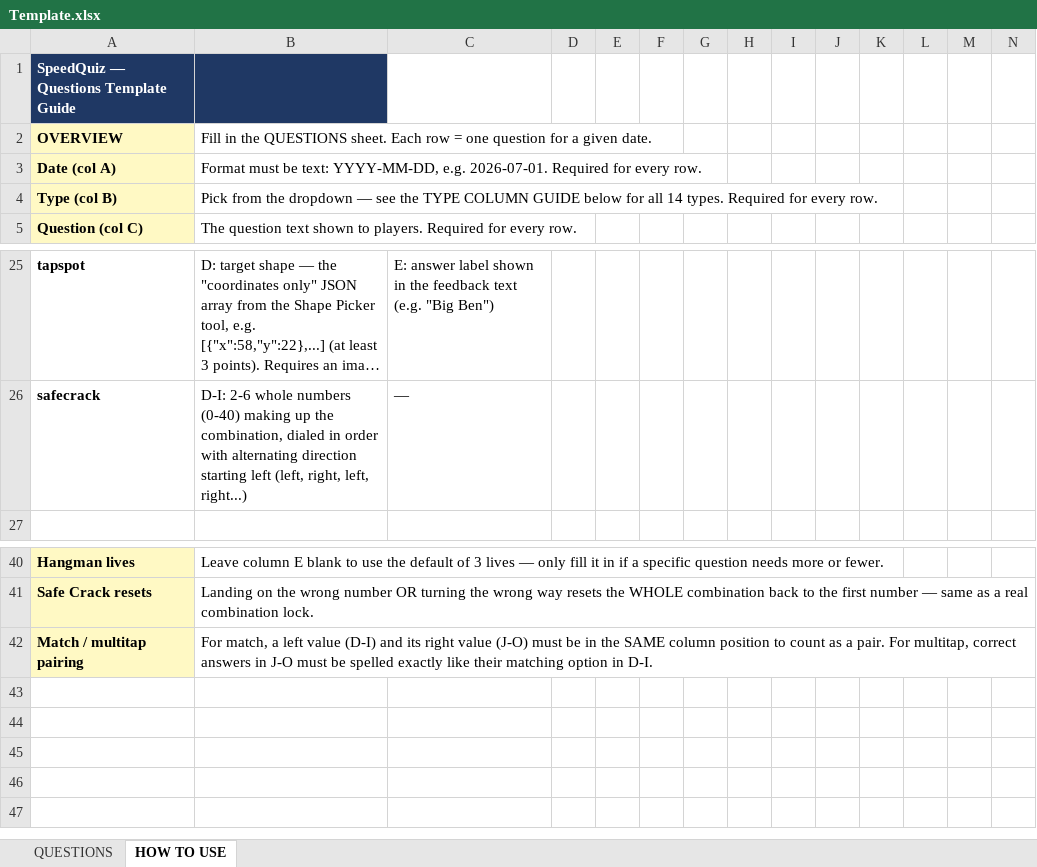
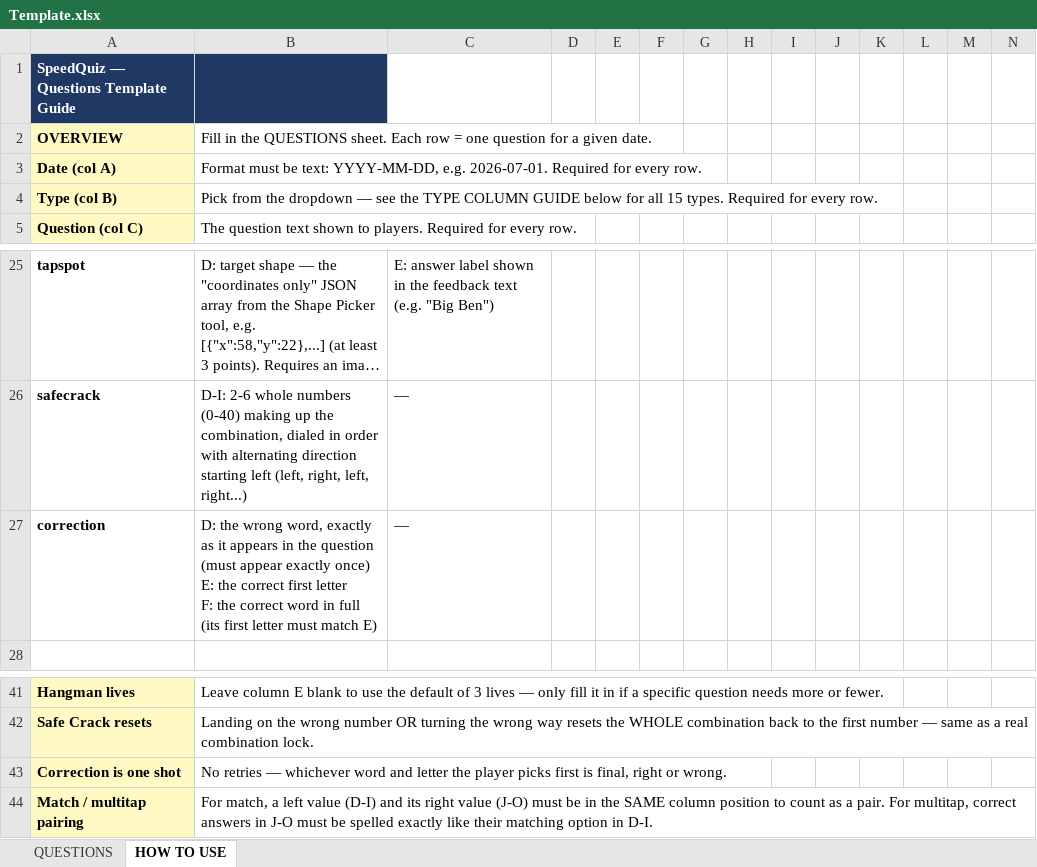
Before and after one commit to philipestevenson-RumHam/TTTTOTPMP, an Excel workbook: Template.xlsx, sheet HOW TO USE, drawn as a sheet; only a part is shown, gaps mark what is left out; long unchanged cells end in …; values as stored, in another font and other column widths than the file's, no borders; rows hold the shown columns only; ↵ is a line break in a cell; the diff names each change by its address in the sheet, - before the commit and + after, or states it on an @@ line.

```diff
--- a/Template.xlsx (sheet HOW TO USE)
+++ b/Template.xlsx (sheet HOW TO USE)
-B4: …for all 14 types. Required…
+B4: …for all 15 types. Required…
+row 27: correction | D: the wrong word, exactly as it appears in the question (must appear exactly once) ↵ E: the correct first letter ↵ F: the correct word in full (its first letter must match E) | —
+row 43: Correction is one shot | No retries — whichever word and letter the player picks first is final, right or wrong.
```
Also changed, not shown: sheet QUESTIONS, hidden cells, 3 other files.
